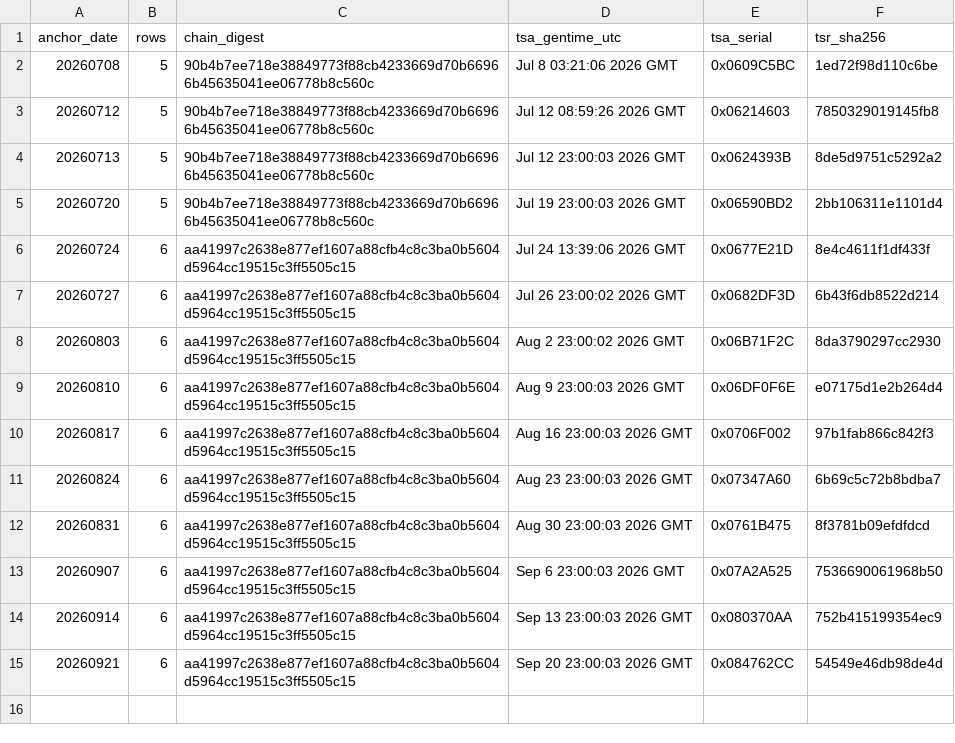
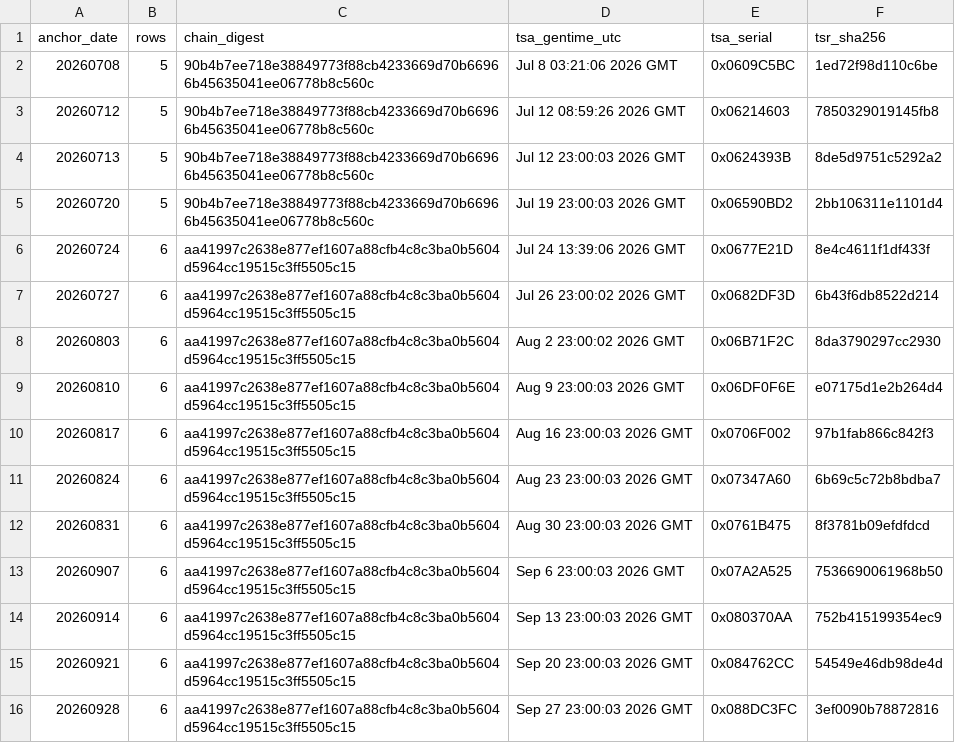
Before and after one commit to Lionohh/earendel-anchors, a CSV file: INDEX.csv, drawn as a sheet.

Commit message:
Publish RFC3161 timestamp anchors 20260928

```diff
--- a/INDEX.csv
+++ b/INDEX.csv
@@ -15 +15,2 @@ anchor_date,rows,chain_digest,tsa_gentime_utc,tsa_serial,tsr_sha256
 20260921,6,aa41997c2638e877ef1607a88cfb4c8c3ba0b5604d5964cc19515c3ff5505c15,Sep 20 23:00:03 2026 GMT,0x084762CC,54549e46db98de4d
+20260928,6,aa41997c2638e877ef1607a88cfb4c8c3ba0b5604d5964cc19515c3ff5505c15,Sep 27 23:00:03 2026 GMT,0x088DC3FC,3ef0090b78872816
```
Also changed, not shown: 4 other files.
